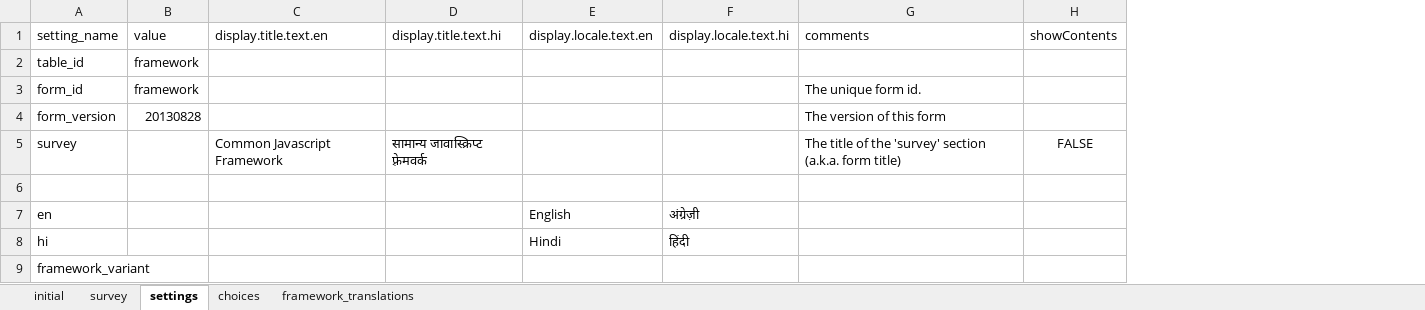
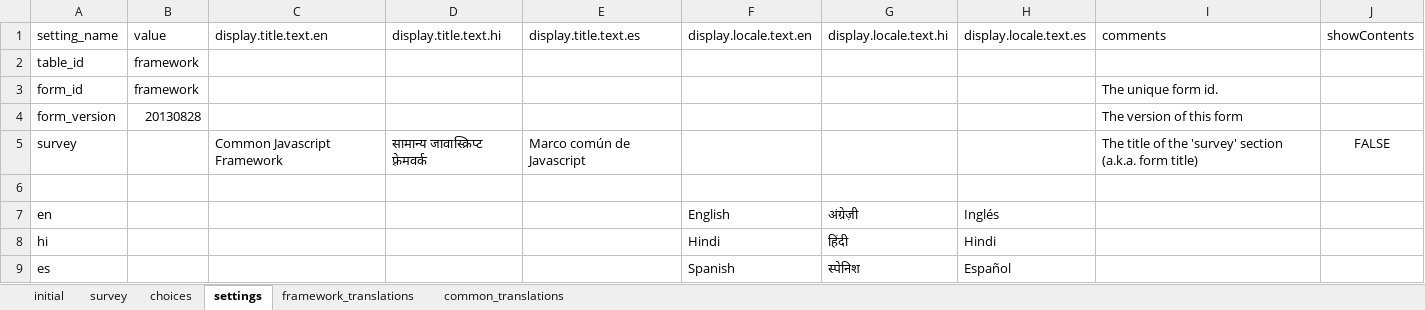
Before and after one commit to odk-x/app-designer, an Excel workbook: app/config/assets/framework/forms/framework.clean/framework.xlsx, sheet settings, drawn as a sheet; values as stored, in another font and other column widths than the file's, no borders; removed rows and columns are numbered as before the commit, all else as after; the diff names each change by its address in the sheet, - before the commit and + after, or states it on an @@ line.

```diff
--- a/app/config/assets/framework/forms/framework.clean/framework.xlsx (sheet settings)
+++ b/app/config/assets/framework/forms/framework.clean/framework.xlsx (sheet settings)
+sheet tab: common_translations
@@ sheet tab order changed: initial | survey | choices | settings | framework_translations | common_translations @@
+column E, rows 1-5: display.title.text.es |  |  |  | Marco común de Javascript
+column H, rows 1-8: display.locale.text.es |  |  |  |  |  | Inglés | Hindi
-row 9: framework_variant
+row 9: es |  |  |  |  | Spanish | स्पेनिश | Español
```
Also changed, not shown: sheet framework_translations, 5 other files.
